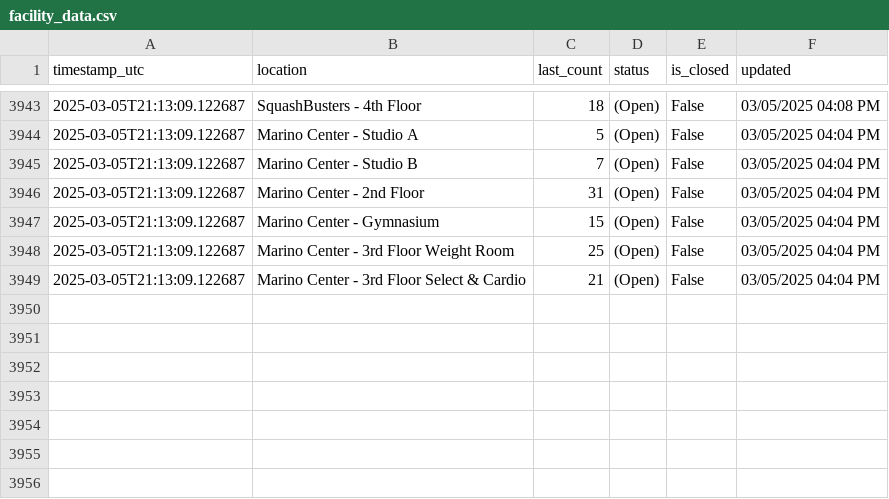
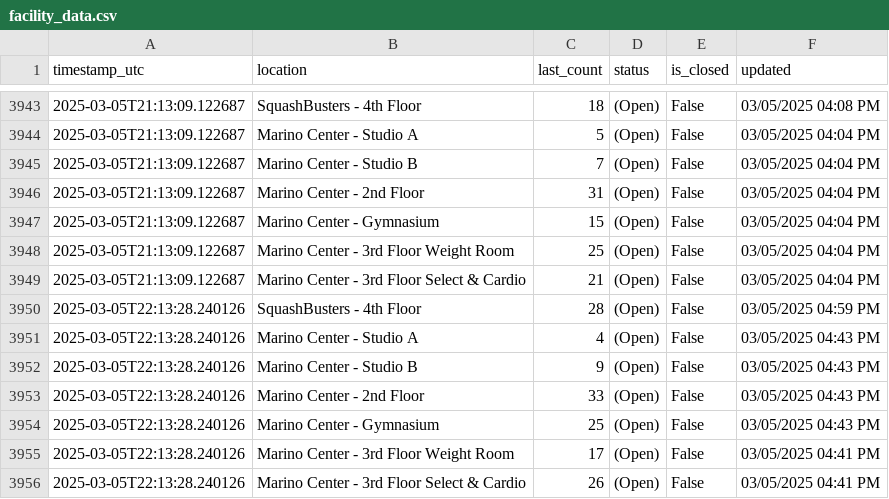
Before and after one commit to Anuttan/NEU-Gym-Tracker, a CSV file: data/facility_data.csv, drawn as a sheet; only a part is shown, gaps mark what is left out; the diff names each change by its address in the sheet, - before the commit and + after, or states it on an @@ line.

Commit message:
Update facility data

```diff
--- a/data/facility_data.csv
+++ b/data/facility_data.csv
+row 3950: 2025-03-05T22:13:28.240126 | SquashBusters - 4th Floor | 28 | (Open) | False | 03/05/2025 04:59 PM
+row 3951: 2025-03-05T22:13:28.240126 | Marino Center - Studio A | 4 | (Open) | False | 03/05/2025 04:43 PM
+row 3952: 2025-03-05T22:13:28.240126 | Marino Center - Studio B | 9 | (Open) | False | 03/05/2025 04:43 PM
+row 3953: 2025-03-05T22:13:28.240126 | Marino Center - 2nd Floor | 33 | (Open) | False | 03/05/2025 04:43 PM
+row 3954: 2025-03-05T22:13:28.240126 | Marino Center - Gymnasium | 25 | (Open) | False | 03/05/2025 04:43 PM
+row 3955: 2025-03-05T22:13:28.240126 | Marino Center - 3rd Floor Weight Room | 17 | (Open) | False | 03/05/2025 04:41 PM
+row 3956: 2025-03-05T22:13:28.240126 | Marino Center - 3rd Floor Select & Cardio | 26 | (Open) | False | 03/05/2025 04:41 PM
```
Also changed, not shown: 1 other file.
